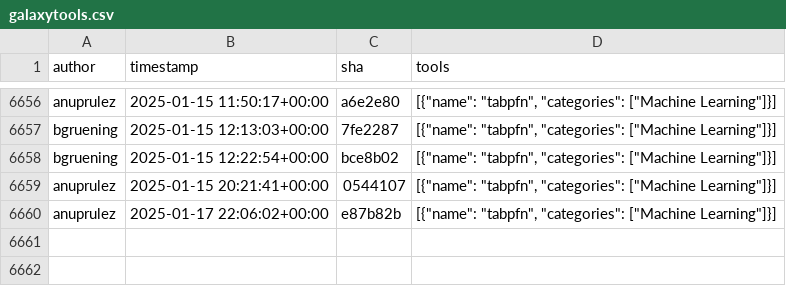
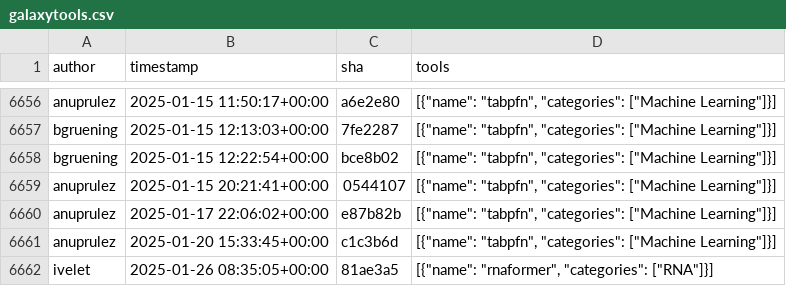
Before and after one commit to kostrykin/galaxy-community-activities, a CSV file: cache/repositories/bgruening/galaxytools.csv, drawn as a sheet; only a part is shown, gaps mark what is left out; the diff names each change by its address in the sheet, - before the commit and + after, or states it on an @@ line.

```diff
--- a/cache/repositories/bgruening/galaxytools.csv
+++ b/cache/repositories/bgruening/galaxytools.csv
+row 6661: anuprulez | 2025-01-20 15:33:45+00:00 | c1c3b6d | [{"name": "tabpfn", "categories": ["Machine Learning"]}]
+row 6662: ivelet | 2025-01-26 08:35:05+00:00 | 81ae3a5 | [{"name": "rnaformer", "categories": ["RNA"]}]
```
Also changed, not shown: cache/repositories/Helmholtz-UFZ/galaxy-tools.csv, cache/repositories/deeptools/deepTools.csv, 7 other files.
